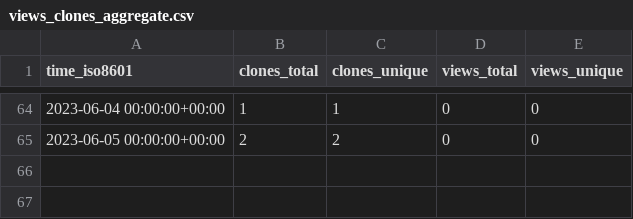
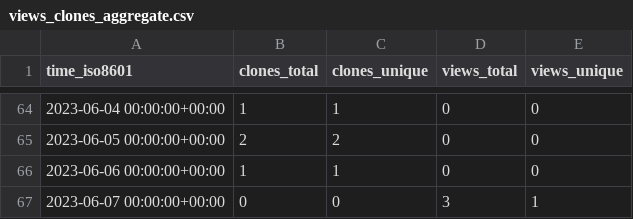
Before and after one commit to HowHowTech/OralMotorExercises, a CSV file: HowHowTech/OralMotorExercises/ghrs-data/views_clones_aggregate.csv, drawn as a sheet; only a part is shown, gaps mark what is left out.

```diff
--- a/HowHowTech/OralMotorExercises/ghrs-data/views_clones_aggregate.csv
+++ b/HowHowTech/OralMotorExercises/ghrs-data/views_clones_aggregate.csv
@@ -65 +65,3 @@ time_iso8601,clones_total,clones_unique,views_total,views_unique
 2023-06-05 00:00:00+00:00,2,2,0,0
+2023-06-06 00:00:00+00:00,1,1,0,0
+2023-06-07 00:00:00+00:00,0,0,3,1
```
Also changed, not shown: 1 other file.
